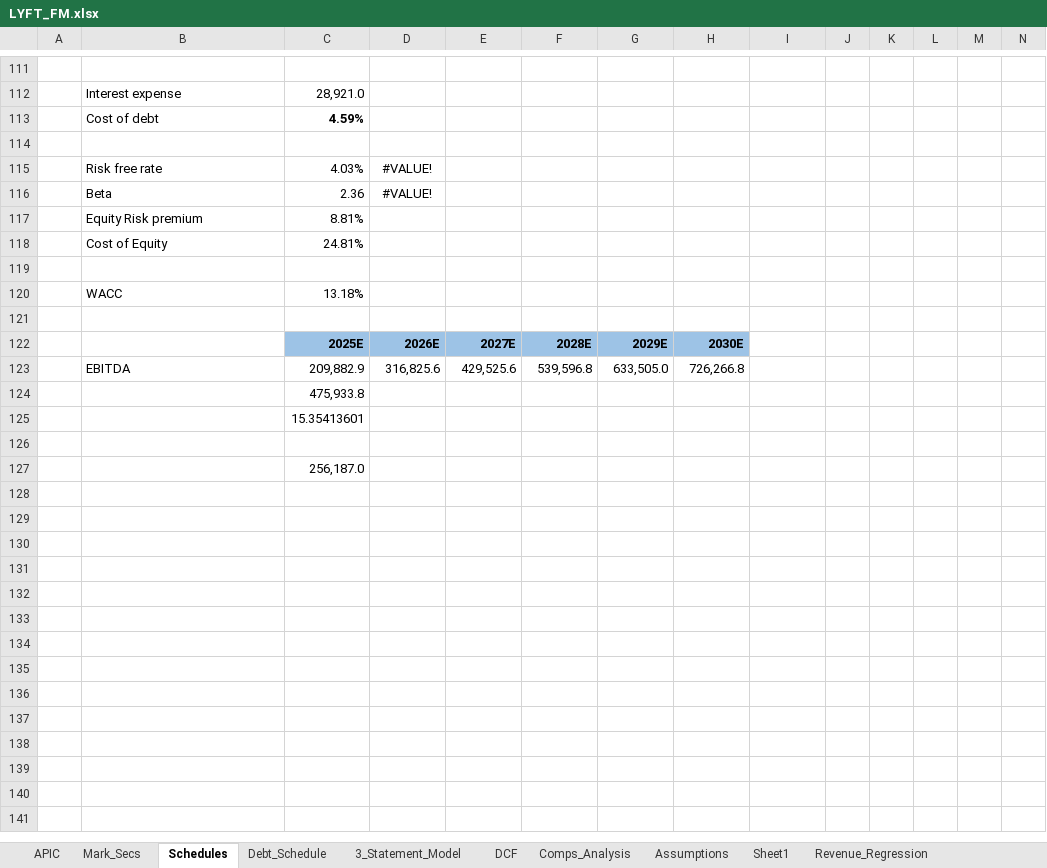
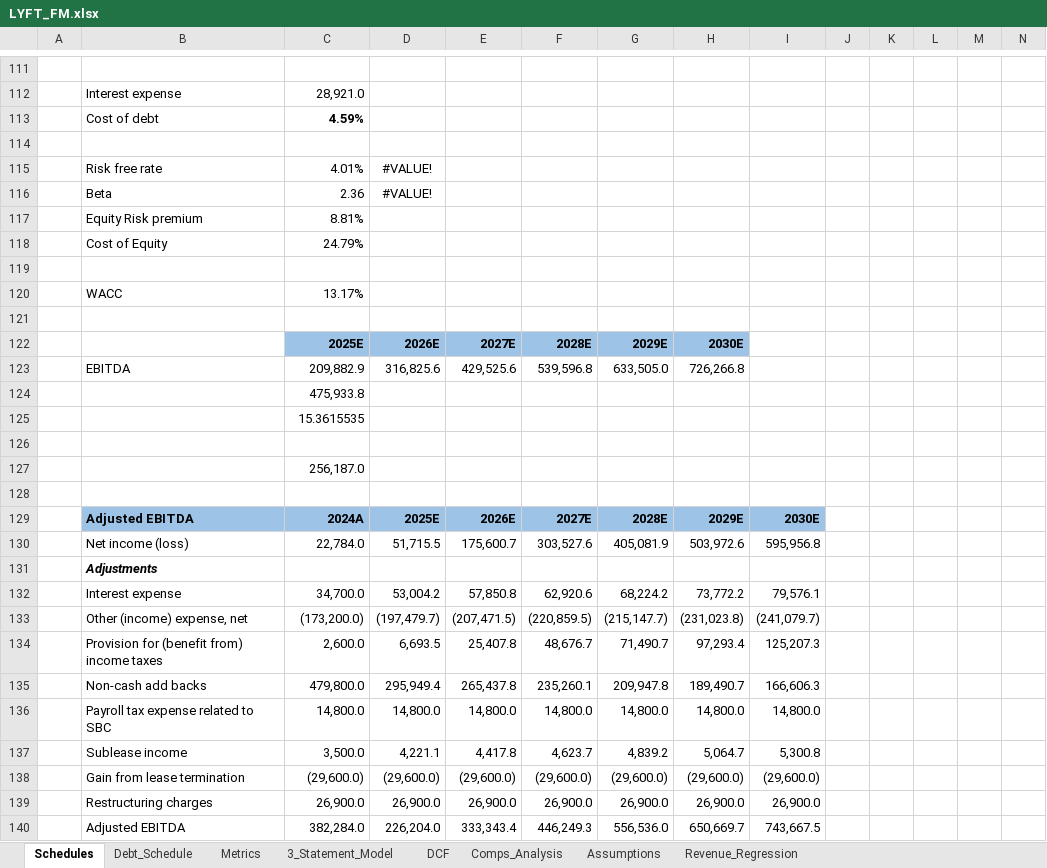
Before and after one commit to NMSebake/Equity_Research, an Excel workbook: Lyft/LYFT_FM.xlsx, sheet Schedules, drawn as a sheet; only a part is shown, gaps mark what is left out; values as stored, in another font and other column widths than the file's, no borders; rows hold the shown columns only; the diff names each change by its address in the sheet, - before the commit and + after, or states it on an @@ line.

```diff
--- a/Lyft/LYFT_FM.xlsx (sheet Schedules)
+++ b/Lyft/LYFT_FM.xlsx (sheet Schedules)
@@ sheet tab hidden: APIC @@
@@ sheet tab hidden: Mark_Secs @@
@@ sheet tab hidden: Sheet1 @@
+sheet tab: Metrics
-C115: 4.03%
+C115: 4.01%
-C118: 24.81%
+C118: 24.79%
-C120: 13.18%
+C120: 13.17%
-C125: 15.35413601
+C125: 15.3615535
+row 128: (empty)
+row 129:  | Adjusted EBITDA | 2024A | 2025E | 2026E | 2027E | 2028E | 2029E | 2030E
+row 130:  | Net income (loss) | 22,784.0 | 51,715.5 | 175,600.7 | 303,527.6 | 405,081.9 | 503,972.6 | 595,956.8
+row 131:  | Adjustments
+row 132:  | Interest expense | 34,700.0 | 53,004.2 | 57,850.8 | 62,920.6 | 68,224.2 | 73,772.2 | 79,576.1
+row 133:  | Other (income) expense, net | (173,200.0) | (197,479.7) | (207,471.5) | (220,859.5) | (215,147.7) | (231,023.8) | (241,079.7)
+row 134:  | Provision for (benefit from) income taxes | 2,600.0 | 6,693.5 | 25,407.8 | 48,676.7 | 71,490.7 | 97,293.4 | 125,207.3
+row 135:  | Non-cash add backs | 479,800.0 | 295,949.4 | 265,437.8 | 235,260.1 | 209,947.8 | 189,490.7 | 166,606.3
+row 136:  | Payroll tax expense related to SBC | 14,800.0 | 14,800.0 | 14,800.0 | 14,800.0 | 14,800.0 | 14,800.0 | 14,800.0
+row 137:  | Sublease income | 3,500.0 | 4,221.1 | 4,417.8 | 4,623.7 | 4,839.2 | 5,064.7 | 5,300.8
+row 138:  | Gain from lease termination | (29,600.0) | (29,600.0) | (29,600.0) | (29,600.0) | (29,600.0) | (29,600.0) | (29,600.0)
+row 139:  | Restructuring charges | 26,900.0 | 26,900.0 | 26,900.0 | 26,900.0 | 26,900.0 | 26,900.0 | 26,900.0
+row 140:  | Adjusted EBITDA | 382,284.0 | 226,204.0 | 333,343.4 | 446,249.3 | 556,536.0 | 650,669.7 | 743,667.5
```
Also changed, not shown: sheet DCF, sheet Comps_Analysis, 1 other file.
